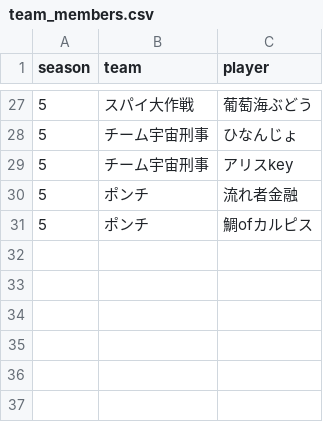
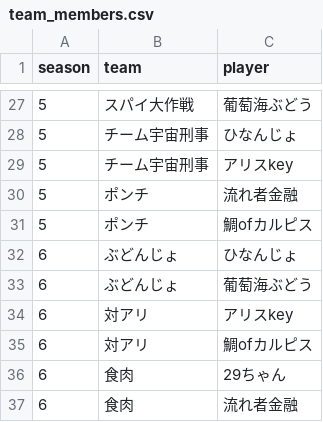
Before and after one commit to saint-chinu/majsoul-league, a CSV file: team_members.csv, drawn as a sheet; only a part is shown, gaps mark what is left out.

Commit message:
Update team champions through season 6

```diff
--- a/team_members.csv
+++ b/team_members.csv
@@ -31 +31,7 @@
 5,ポンチ,鯛ofカルピス
+6,ぶどんじょ,ひなんじょ
+6,ぶどんじょ,葡萄海ぶどう
+6,対アリ,アリスkey
+6,対アリ,鯛ofカルピス
+6,食肉,29ちゃん
+6,食肉,流れ者金融
```
Also changed, not shown: 1 other file.
